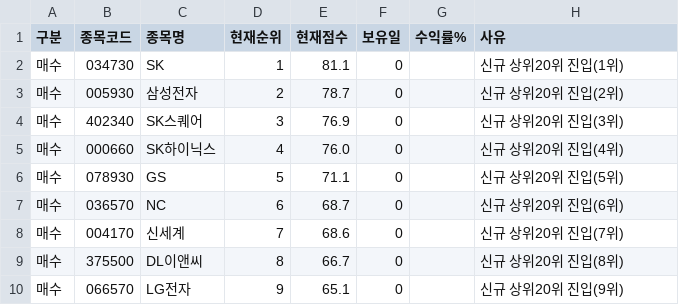
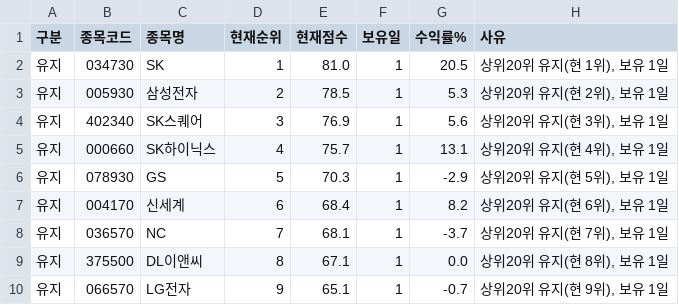
Before and after one commit to sunbmj4119-cmd/rich, a CSV file: data/signals_today.csv, drawn as a sheet; only a part is shown; the diff covers the shown part only.

```diff
--- a/data/signals_today.csv
+++ b/data/signals_today.csv
@@ -1,10 +1,10 @@
 구분,종목코드,종목명,현재순위,현재점수,보유일,수익률%,사유
-매수,034730,SK,1,81.1,0,,신규 상위20위 진입(1위)
-매수,005930,삼성전자,2,78.7,0,,신규 상위20위 진입(2위)
-매수,402340,SK스퀘어,3,76.9,0,,신규 상위20위 진입(3위)
-매수,000660,SK하이닉스,4,76.0,0,,신규 상위20위 진입(4위)
-매수,078930,GS,5,71.1,0,,신규 상위20위 진입(5위)
-매수,036570,NC,6,68.7,0,,신규 상위20위 진입(6위)
-매수,004170,신세계,7,68.6,0,,신규 상위20위 진입(7위)
-매수,375500,DL이앤씨,8,66.7,0,,신규 상위20위 진입(8위)
-매수,066570,LG전자,9,65.1,0,,신규 상위20위 진입(9위)
+유지,034730,SK,1,81.0,1,20.5,"상위20위 유지(현 1위), 보유 1일"
+유지,005930,삼성전자,2,78.5,1,5.3,"상위20위 유지(현 2위), 보유 1일"
+유지,402340,SK스퀘어,3,76.9,1,5.6,"상위20위 유지(현 3위), 보유 1일"
+유지,000660,SK하이닉스,4,75.7,1,13.1,"상위20위 유지(현 4위), 보유 1일"
+유지,078930,GS,5,70.3,1,-2.9,"상위20위 유지(현 5위), 보유 1일"
+유지,004170,신세계,6,68.4,1,8.2,"상위20위 유지(현 6위), 보유 1일"
+유지,036570,NC,7,68.1,1,-3.7,"상위20위 유지(현 7위), 보유 1일"
+유지,375500,DL이앤씨,8,67.1,1,0.0,"상위20위 유지(현 8위), 보유 1일"
+유지,066570,LG전자,9,65.1,1,-0.7,"상위20위 유지(현 9위), 보유 1일"
```
Also changed, not shown: 3 added rows, 3 removed rows and 43 edited cells elsewhere in this file, 1 other file.
